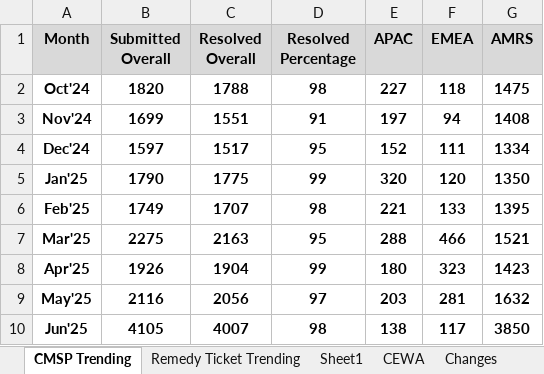
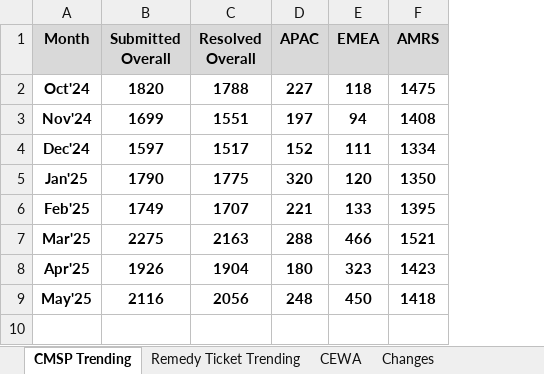
Before and after one commit to roypromit/MSR, an Excel workbook: MSR_Data.xlsx, sheet CMSP Trending, drawn as a sheet; values as stored, in another font and other column widths than the file's, no borders; table styles not drawn; removed rows and columns are numbered as before the commit, all else as after; the diff names each change by its address in the sheet, - before the commit and + after, or states it on an @@ line.

```diff
--- a/MSR_Data.xlsx (sheet CMSP Trending)
+++ b/MSR_Data.xlsx (sheet CMSP Trending)
-sheet tab: Sheet1
-column D (Resolved Percentage), rows 2-9: 98 | 91 | 95 | 99 | 98 | 95 | 99 | 97
-D9 (APAC): 203
+D9 (APAC): 248
-E9 (EMEA): 281
+E9 (EMEA): 450
-F9 (AMRS): 1632
+F9 (AMRS): 1418
-row 10: Jun'25 | 4105 | 4007 | 98 | 138 | 117 | 3850
```
Also changed, not shown: sheet Remedy Ticket Trending, sheet Call queue hygiene, sheet Changes, sheet Monthly Audits, sheet CEWA, other sheet tabs, charts or pictures.
